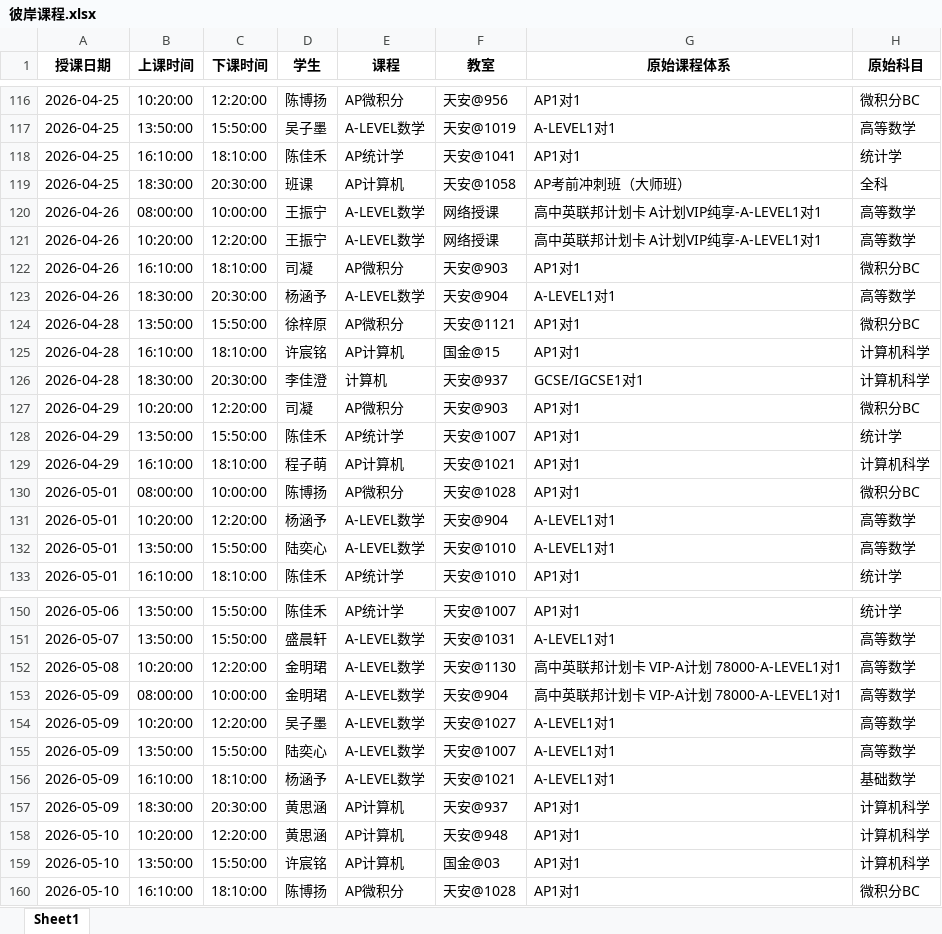
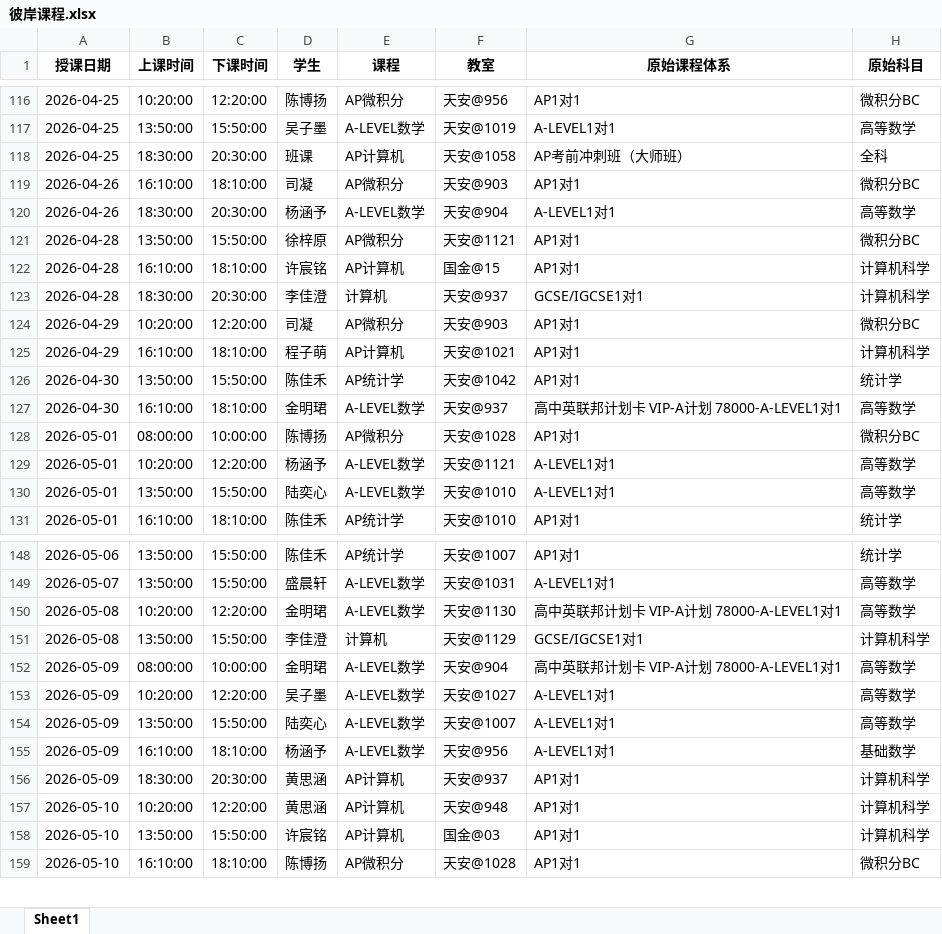
Before and after one commit to xiulikun/course-schedule, an Excel workbook: 彼岸课程.xlsx, sheet Sheet1, drawn as a sheet; only a part is shown, gaps mark what is left out; values as stored, in another font and other column widths than the file's, no borders; removed rows and columns are numbered as before the commit, all else as after; the diff names each change by its address in the sheet, - before the commit and + after, or states it on an @@ line.

Commit message:
自动更新课程表

```diff
--- a/彼岸课程.xlsx (sheet Sheet1)
+++ b/彼岸课程.xlsx (sheet Sheet1)
-row 118: 2026-04-25 | 16:10:00 | 18:10:00 | 陈佳禾 | AP统计学 | 天安@1041 | AP1对1 | 统计学
-row 120: 2026-04-26 | 08:00:00 | 10:00:00 | 王振宁 | A-LEVEL数学 | 网络授课 | 高中英联邦计划卡 A计划VIP纯享-A-LEVEL1对1 | 高等数学
-row 121: 2026-04-26 | 10:20:00 | 12:20:00 | 王振宁 | A-LEVEL数学 | 网络授课 | 高中英联邦计划卡 A计划VIP纯享-A-LEVEL1对1 | 高等数学
-row 128: 2026-04-29 | 13:50:00 | 15:50:00 | 陈佳禾 | AP统计学 | 天安@1007 | AP1对1 | 统计学
+row 126: 2026-04-30 | 13:50:00 | 15:50:00 | 陈佳禾 | AP统计学 | 天安@1042 | AP1对1 | 统计学
+row 127: 2026-04-30 | 16:10:00 | 18:10:00 | 金明珺 | A-LEVEL数学 | 天安@937 | 高中英联邦计划卡 VIP-A计划 78000-A-LEVEL1对1 | 高等数学
-F129 (教室): 天安@904
+F129 (教室): 天安@1121
+row 151: 2026-05-08 | 13:50:00 | 15:50:00 | 李佳澄 | 计算机 | 天安@1129 | GCSE/IGCSE1对1 | 计算机科学
-F155 (教室): 天安@1021
+F155 (教室): 天安@956
```
